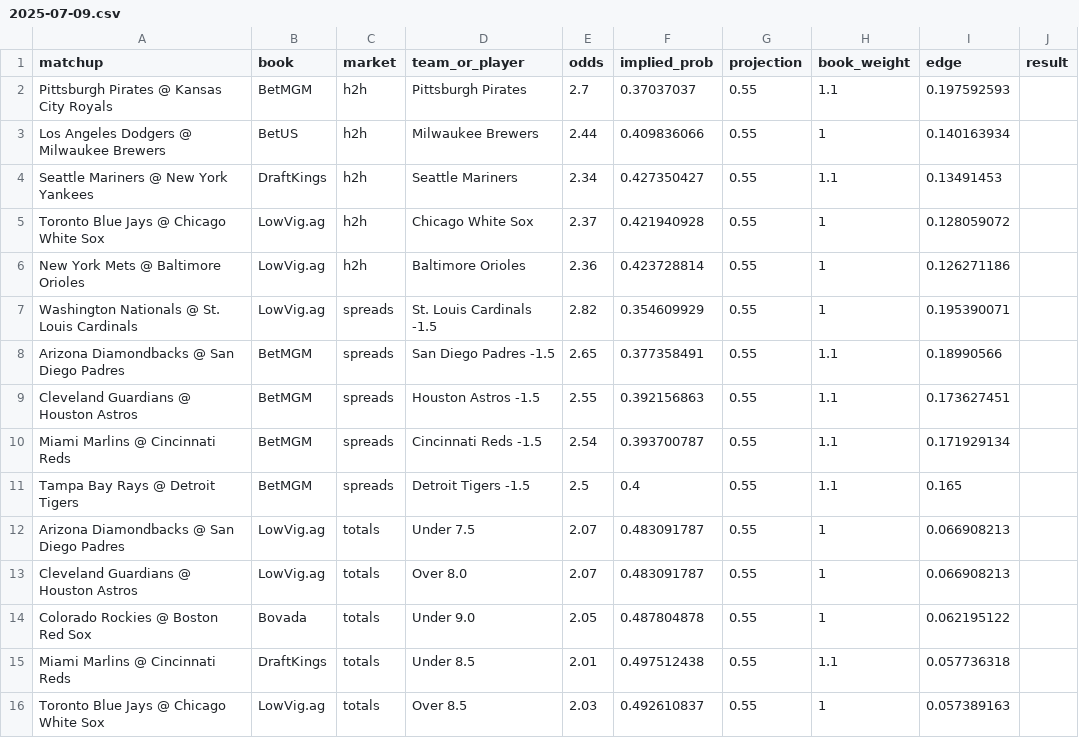
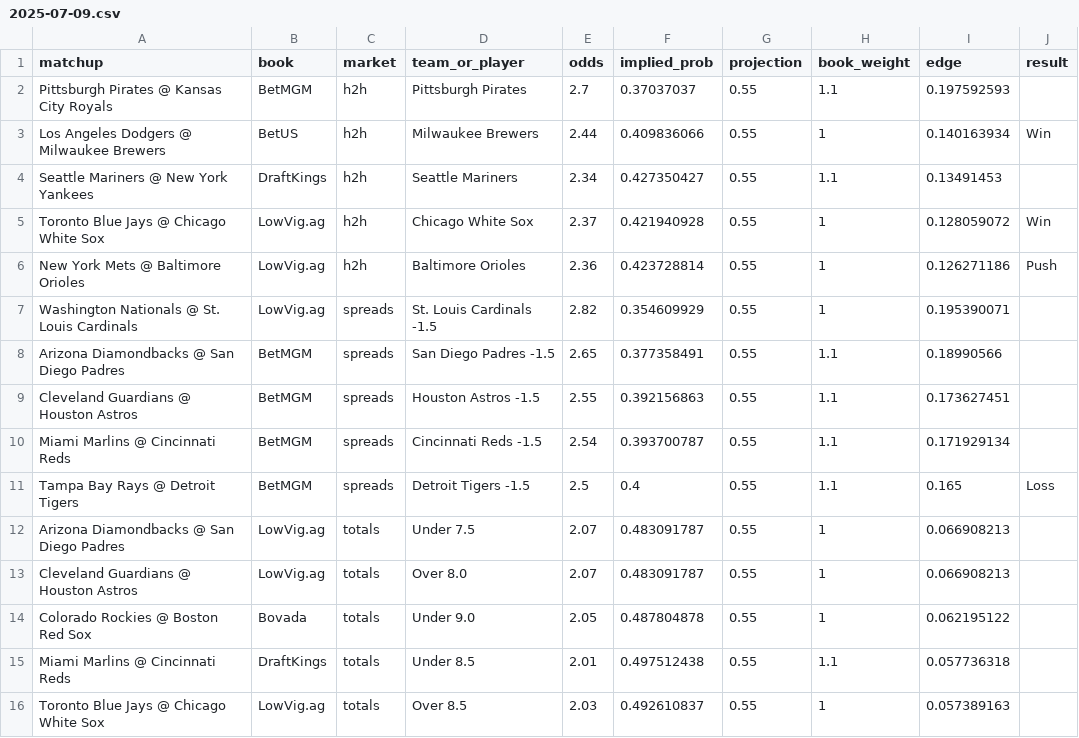
Before and after one commit to colegambles25/sports_edge_finder, a CSV file: daily_bets/2025-07-09.csv, drawn as a sheet.

Commit message:
Update results and add push logic to ROI dashboard

```diff
--- a/daily_bets/2025-07-09.csv
+++ b/daily_bets/2025-07-09.csv
@@ -2,6 +2,6 @@ matchup,book,market,team_or_player,odds,implied_prob,projection,book_weight,edge
 Pittsburgh Pirates @ Kansas City Royals,BetMGM,h2h,Pittsburgh Pirates,2.7,0.37037037,0.55,1.1,0.197592593,
-Los Angeles Dodgers @ Milwaukee Brewers,BetUS,h2h,Milwaukee Brewers,2.44,0.409836066,0.55,1,0.140163934,
+Los Angeles Dodgers @ Milwaukee Brewers,BetUS,h2h,Milwaukee Brewers,2.44,0.409836066,0.55,1,0.140163934,Win
 Seattle Mariners @ New York Yankees,DraftKings,h2h,Seattle Mariners,2.34,0.427350427,0.55,1.1,0.13491453,
-Toronto Blue Jays @ Chicago White Sox,LowVig.ag,h2h,Chicago White Sox,2.37,0.421940928,0.55,1,0.128059072,
-New York Mets @ Baltimore Orioles,LowVig.ag,h2h,Baltimore Orioles,2.36,0.423728814,0.55,1,0.126271186,
+Toronto Blue Jays @ Chicago White Sox,LowVig.ag,h2h,Chicago White Sox,2.37,0.421940928,0.55,1,0.128059072,Win
+New York Mets @ Baltimore Orioles,LowVig.ag,h2h,Baltimore Orioles,2.36,0.423728814,0.55,1,0.126271186,Push
 Washington Nationals @ St. Louis Cardinals,LowVig.ag,spreads,St. Louis Cardinals -1.5,2.82,0.354609929,0.55,1,0.195390071,
@@ -10,3 +10,3 @@ Cleveland Guardians @ Houston Astros,BetMGM,spreads,Houston Astros -1.5,2.55,0.3
 Miami Marlins @ Cincinnati Reds,BetMGM,spreads,Cincinnati Reds -1.5,2.54,0.393700787,0.55,1.1,0.171929134,
-Tampa Bay Rays @ Detroit Tigers,BetMGM,spreads,Detroit Tigers -1.5,2.5,0.4,0.55,1.1,0.165,
+Tampa Bay Rays @ Detroit Tigers,BetMGM,spreads,Detroit Tigers -1.5,2.5,0.4,0.55,1.1,0.165,Loss
 Arizona Diamondbacks @ San Diego Padres,LowVig.ag,totals,Under 7.5,2.07,0.483091787,0.55,1,0.066908213,
```
Also changed, not shown: 2 other files.
